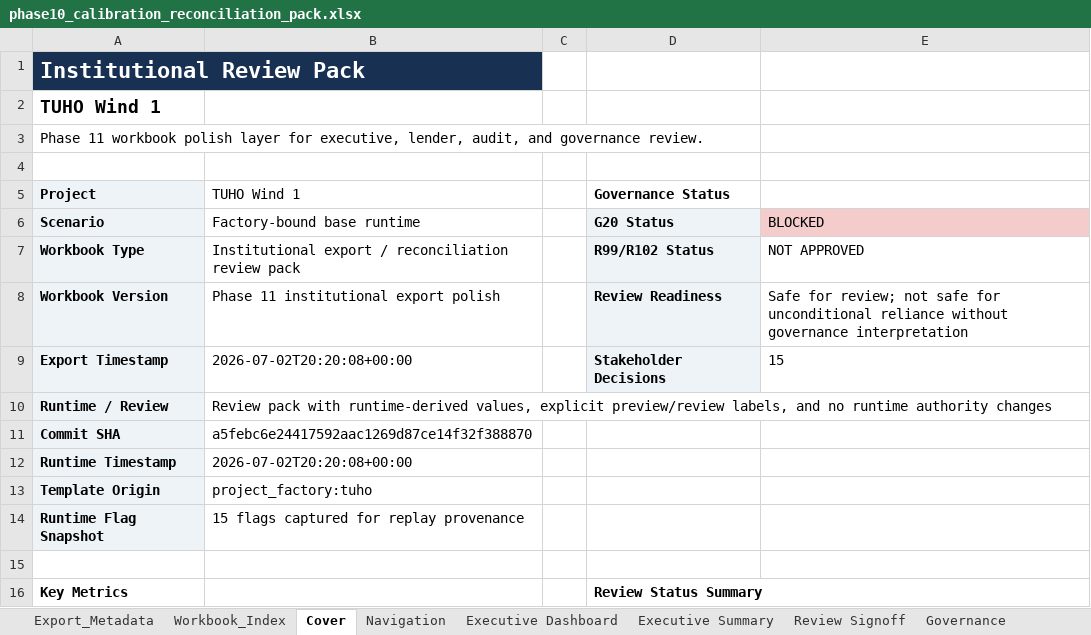
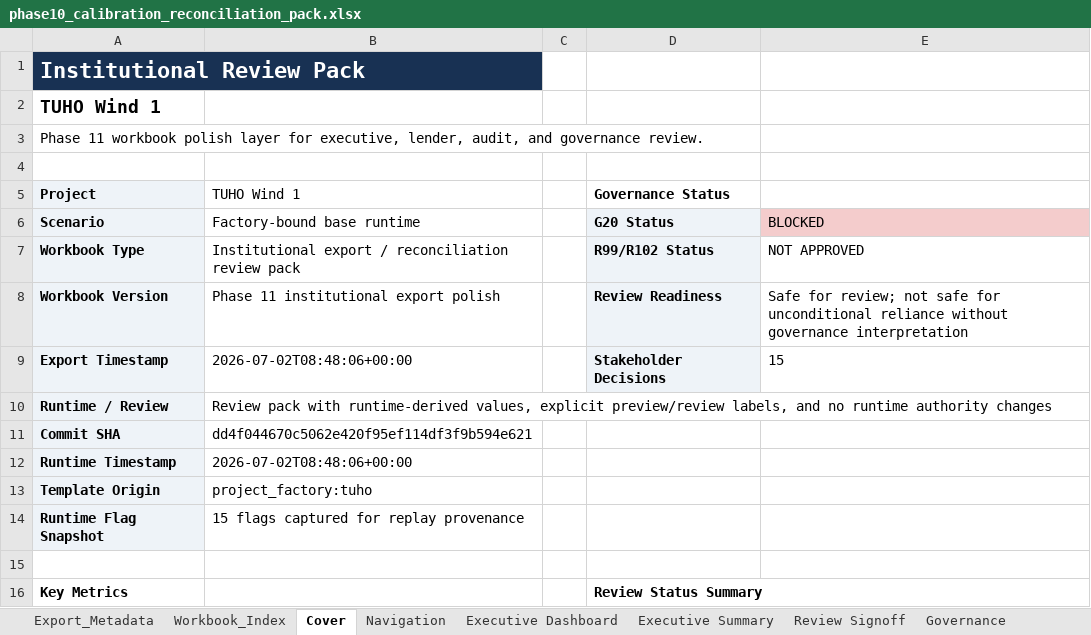
Before and after one commit to xofisamba/Finco1, an Excel workbook: reports/phase10_calibration_reconciliation_pack.xlsx, sheet Cover, drawn as a sheet; only a part is shown; values as stored, in another font and other column widths than the file's, no borders; the diff names each change by its address in the sheet, - before the commit and + after, or states it on an @@ line.

```diff
--- a/reports/phase10_calibration_reconciliation_pack.xlsx (sheet Cover)
+++ b/reports/phase10_calibration_reconciliation_pack.xlsx (sheet Cover)
-B9 (TUHO Wind 1): 2026-07-02T20:20:08+00:00
+B9 (TUHO Wind 1): 2026-07-02T08:48:06+00:00
-B11 (TUHO Wind 1): a5febc6e24417592aac1269d87ce14f32f388870
+B11 (TUHO Wind 1): dd4f044670c5062e420f95ef114df3f9b594e621
-B12 (TUHO Wind 1): 2026-07-02T20:20:08+00:00
+B12 (TUHO Wind 1): 2026-07-02T08:48:06+00:00
```
Also changed, not shown: sheet Export_Metadata, sheet Runtime Summary, sheet IRR Reconciliation, sheet CO2 & Balancing Reconciliation, sheet Executive Dashboard, sheet Executive Summary, 2 more sheets, 1 other file.
